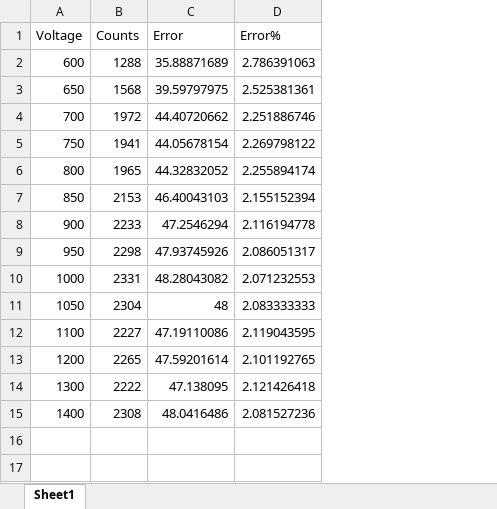
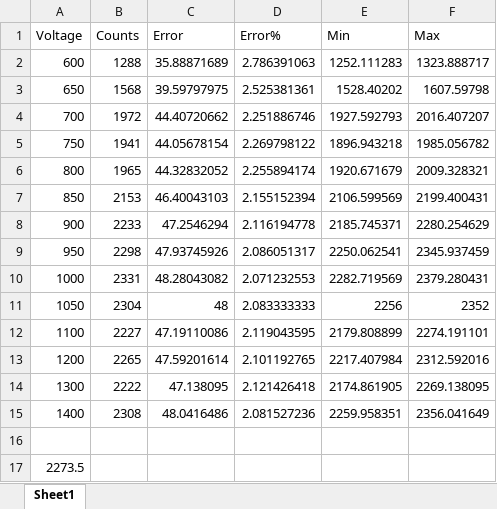
Before and after one commit to FalconFX9/Radioactivity_Analysis, an Excel workbook: CountsVSVoltage.xlsx, sheet Sheet1, drawn as a sheet; values as stored, in another font and other column widths than the file's, no borders; charts and pictures not drawn; the diff names each change by its address in the sheet, - before the commit and + after, or states it on an @@ line.

```diff
--- a/CountsVSVoltage.xlsx (sheet Sheet1)
+++ b/CountsVSVoltage.xlsx (sheet Sheet1)
+column E (Min), rows 2-15: 1252.111283 | 1528.40202 | 1927.592793 | 1896.943218 | 1920.671679 | 2106.599569 | 2185.745371 | 2250.062541 | 2282.719569 | 2256 | 2179.808899 | 2217.407984 | 2174.861905 | 2259.958351
+column F (Max), rows 2-15: 1323.888717 | 1607.59798 | 2016.407207 | 1985.056782 | 2009.328321 | 2199.400431 | 2280.254629 | 2345.937459 | 2379.280431 | 2352 | 2274.191101 | 2312.592016 | 2269.138095 | 2356.041649
+row 16: (empty)
+row 17: 2273.5
```
Also changed, not shown: charts or pictures, filter_results.xlsx, 12 other files.
